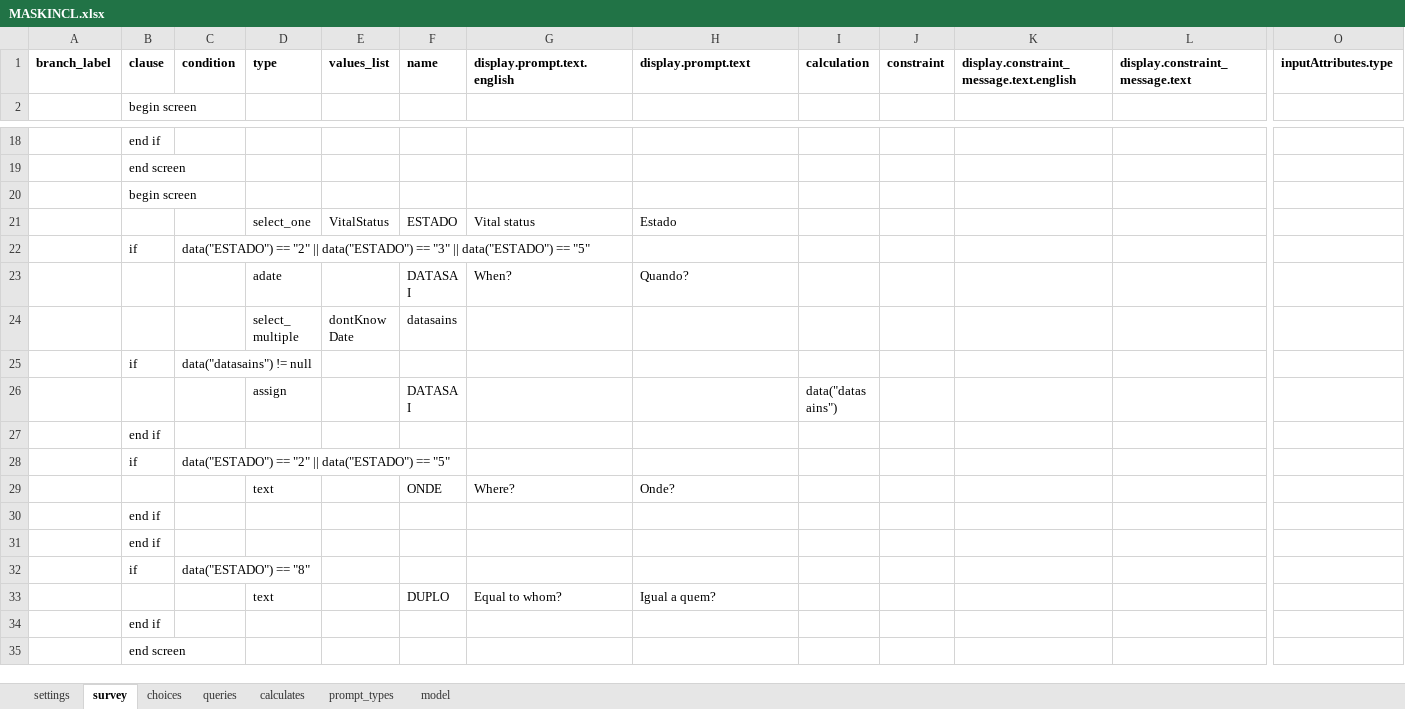
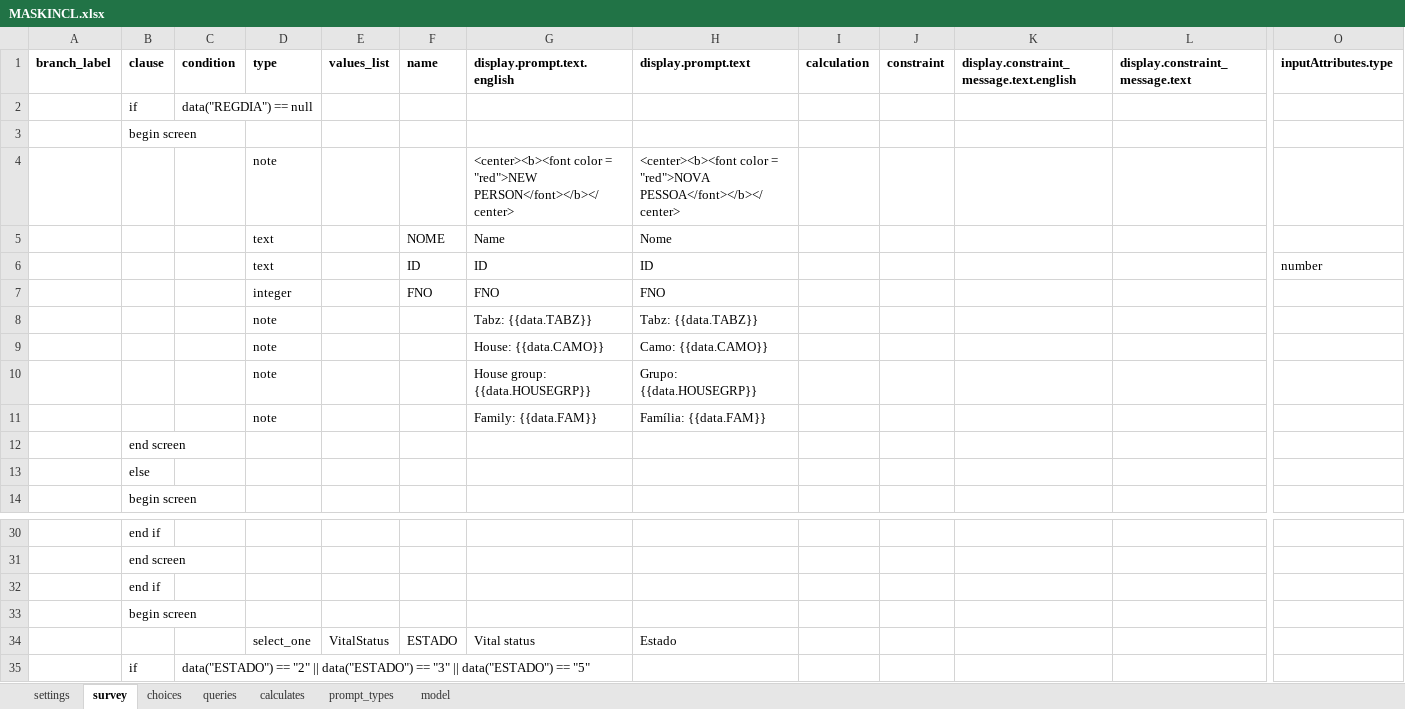
Before and after one commit to sarahstou/MASKCOVID, an Excel workbook: app/config/tables/MASKINCL/Forms/MASKINCL/MASKINCL.xlsx, sheet survey, drawn as a sheet; only a part is shown, gaps mark what is left out; the shorter side is filled out with more unchanged rows; values as stored, in another font and other column widths than the file's, no borders; rows hold the shown columns only; the diff names each change by its address in the sheet, - before the commit and + after, or states it on an @@ line.

Commit message:
upadte to counting and added fuction to add persons when including

```diff
--- a/app/config/tables/MASKINCL/Forms/MASKINCL/MASKINCL.xlsx (sheet survey)
+++ b/app/config/tables/MASKINCL/Forms/MASKINCL/MASKINCL.xlsx (sheet survey)
+row 2:  | if | data("REGDIA") == null
+row 3:  | begin screen
+row 4:  |  |  | note |  |  | <center><b><font color = "red">NEW PERSON</font></b></center> | <center><b><font color = "red">NOVA PESSOA</font></b></center>
+row 5:  |  |  | text |  | NOME | Name | Nome
+row 6:  |  |  | text |  | ID | ID | ID |  |  |  |  | number
+row 7:  |  |  | integer |  | FNO | FNO | FNO
+row 8:  |  |  | note |  |  | Tabz: {{data.TABZ}} | Tabz: {{data.TABZ}}
+row 9:  |  |  | note |  |  | House: {{data.CAMO}} | Camo: {{data.CAMO}}
+row 10:  |  |  | note |  |  | House group: {{data.HOUSEGRP}} | Grupo: {{data.HOUSEGRP}}
+row 11:  |  |  | note |  |  | Family: {{data.FAM}} | Família: {{data.FAM}}
+row 12:  | end screen
+row 13:  | else
+row 32:  | end if
```
Also changed, not shown: app/config/tables/MASKFU/Forms/MASKFU/MASKFU.xlsx, app/config/tables/MASKHOUSEHOLD/Forms/MASKHOUSEHOLD/MASKHOUSEHOLD.xlsx, 11 other files.
